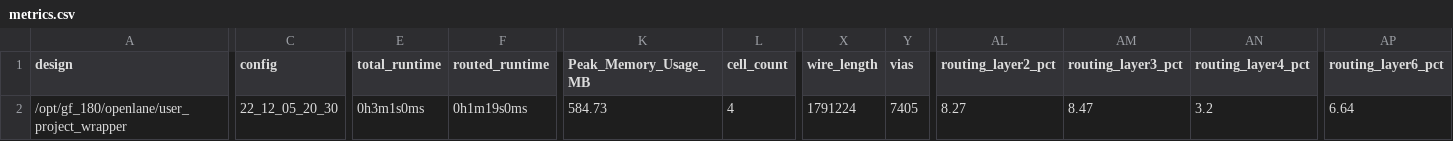
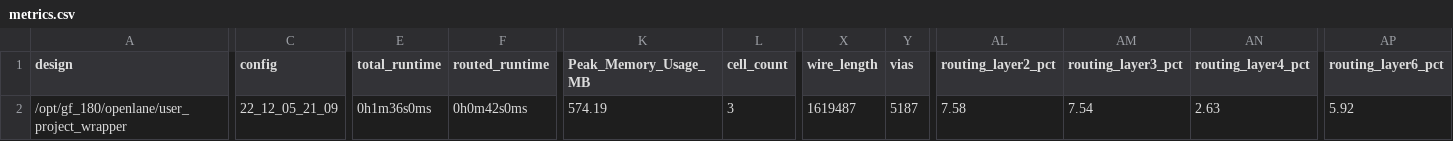
Before and after one commit to Janavind/GF_180, a CSV file: signoff/user_project_wrapper/metrics.csv, drawn as a sheet; only a part is shown, gaps mark what is left out; the diff covers the shown part only; the diff names each change by its address in the sheet, - before the commit and + after, or states it on an @@ line.

Commit message:
modified:   def/user_project_wrapper.def 	modified:   gds/user_project_wrapper.gds 	modified:   lef/user_project_wrapper.lef 	modified:   lib/user_project_wrapper.lib 	modified:   mag/user_project_wrapper.mag 	modified:   maglef/user_project_wrapper.mag 	modified:   openlane/user_project_wrapper/config.tcl 	modified:   openlane/user_project_wrapper/macro.cfg 	modified:   sdc/user_project_wrapper.sdc 	modified:   sdf/multicorner/nom/user_project_wrapper.ff.sdf 	modified:   sdf/multicorner/nom/user_project_wrapper.ss.sdf 	modified:   sdf/multicorner/nom/user_project_wrapper.tt.sdf 	modified:   sdf/user_project_wrapper.sdf 	modified:   signoff/user_project_wrapper/metrics.csv 	modified:   spef/multicorner/user_project_wrapper.nom.spef 	modified:   spef/user_project_wrapper.spef 	modified:   spi/lvs/user_project_wrapper.spice 	modified:   verilog/gl/user_project_wrapper.nl.v 	modified:   verilog/gl/user_project_wrapper.v 	modified:   verilog/rtl/user_project_wrapper.v

```diff
--- a/signoff/user_project_wrapper/metrics.csv
+++ b/signoff/user_project_wrapper/metrics.csv
-C2 (config): 22_12_05_20_30
+C2 (config): 22_12_05_21_09
-E2 (total_runtime): 0h3m1s0ms
+E2 (total_runtime): 0h1m36s0ms
-F2 (routed_runtime): 0h1m19s0ms
+F2 (routed_runtime): 0h0m42s0ms
-K2 (Peak_Memory_Usage_MB): 584.73
+K2 (Peak_Memory_Usage_MB): 574.19
-L2 (cell_count): 4
+L2 (cell_count): 3
-X2 (wire_length): 1791224
+X2 (wire_length): 1619487
-Y2 (vias): 7405
+Y2 (vias): 5187
-AL2 (routing_layer2_pct): 8.27
+AL2 (routing_layer2_pct): 7.58
-AM2 (routing_layer3_pct): 8.47
+AM2 (routing_layer3_pct): 7.54
-AN2 (routing_layer4_pct): 3.2
+AN2 (routing_layer4_pct): 2.63
-AP2 (routing_layer6_pct): 6.64
+AP2 (routing_layer6_pct): 5.92
```
Also changed, not shown: 1 edited cell elsewhere in this file, 19 other files.
